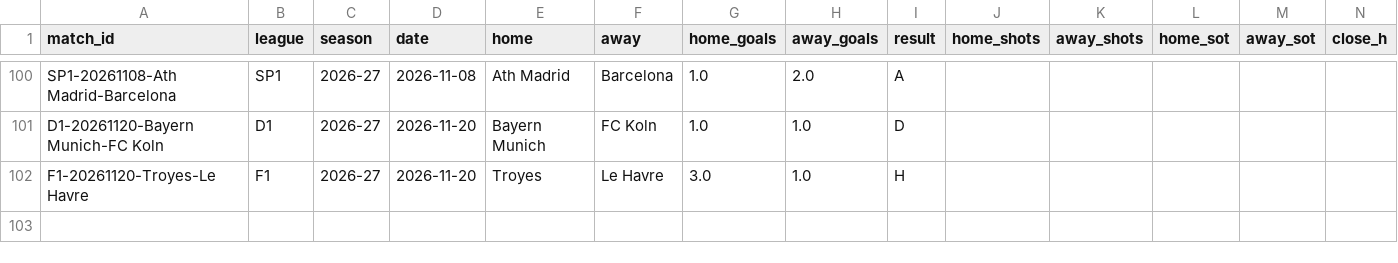
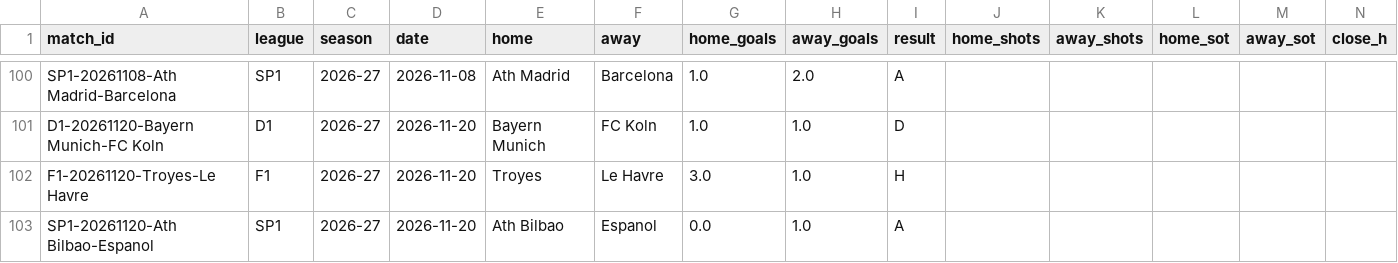
Before and after one commit to Fifiora/football-predictor, a CSV file: data/api_results.csv, drawn as a sheet; only a part is shown, gaps mark what is left out; rows hold the shown columns only; the diff names each change by its address in the sheet, - before the commit and + after, or states it on an @@ line.

```diff
--- a/data/api_results.csv
+++ b/data/api_results.csv
+row 103: SP1-20261120-Ath Bilbao-Espanol | SP1 | 2026-27 | 2026-11-20 | Ath Bilbao | Espanol | 0.0 | 1.0 | A
```
Also changed, not shown: data/prediction_log.csv.
